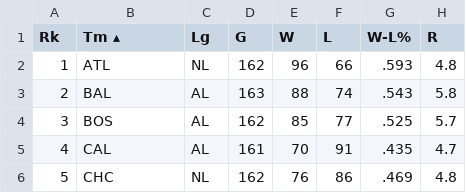
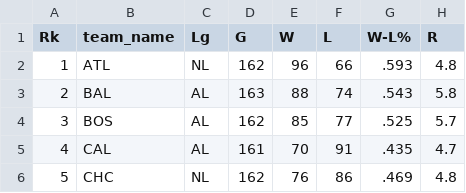
Before and after one commit to mhomolak/WAA_data, a CSV file: csv_years/1996-2000/1996.csv, drawn as a sheet; only a part is shown; the diff names each change by its address in the sheet, - before the commit and + after, or states it on an @@ line.

```diff
--- a/csv_years/1996-2000/1996.csv
+++ b/csv_years/1996-2000/1996.csv
-B1: Tm ▴
+B1: team_name
```
Also changed, not shown: csv_years/1996-2000/1997.csv, csv_years/1996-2000/1998.csv, 37 other files.
